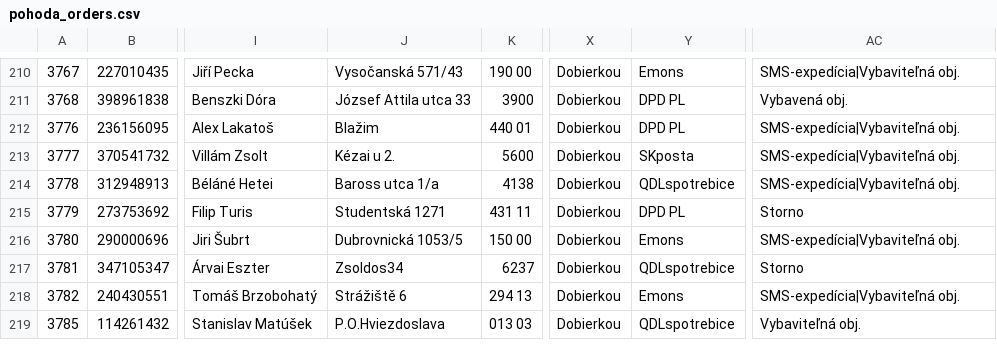
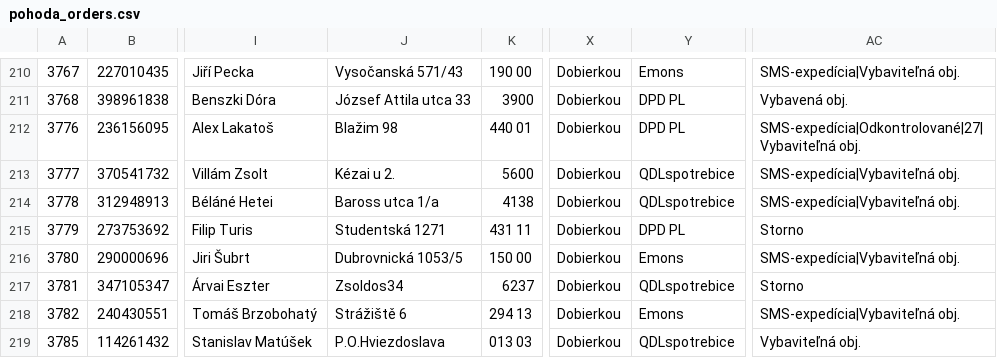
Before and after one commit to siso9993/orders-api, a CSV file: api/pohoda_orders.csv, drawn as a sheet; only a part is shown, gaps mark what is left out; the diff names each change by its address in the sheet, - before the commit and + after, or states it on an @@ line.

```diff
--- a/api/pohoda_orders.csv
+++ b/api/pohoda_orders.csv
-J212: Blažim
+J212: Blažim 98
-AC212: SMS-expedícia|Vybaviteľná obj.
+AC212: SMS-expedícia|Odkontrolované|27|Vybaviteľná obj.
-Y213: SKposta
+Y213: QDLspotrebice
```
